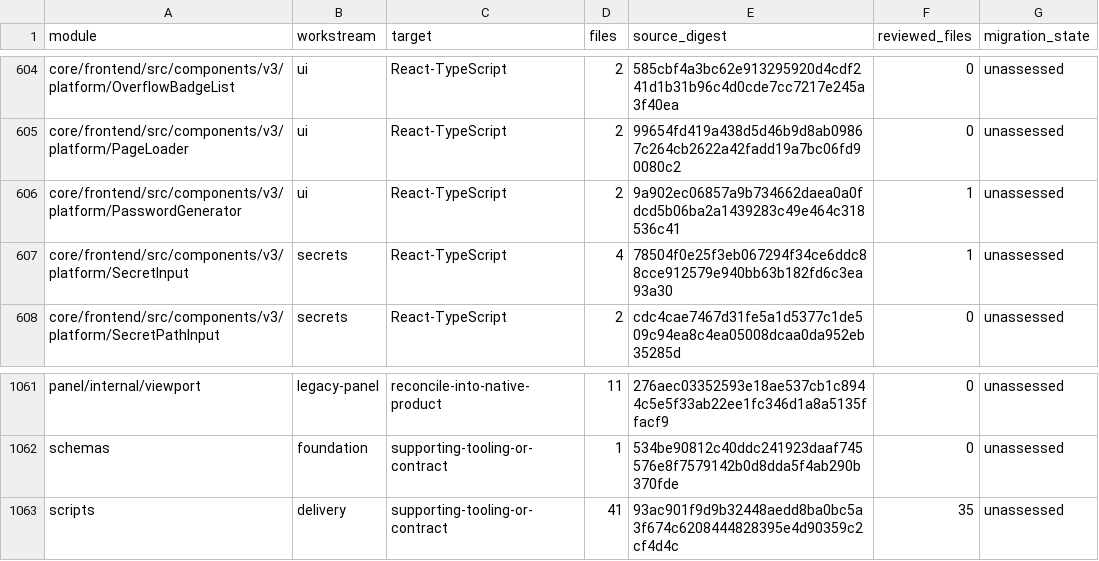
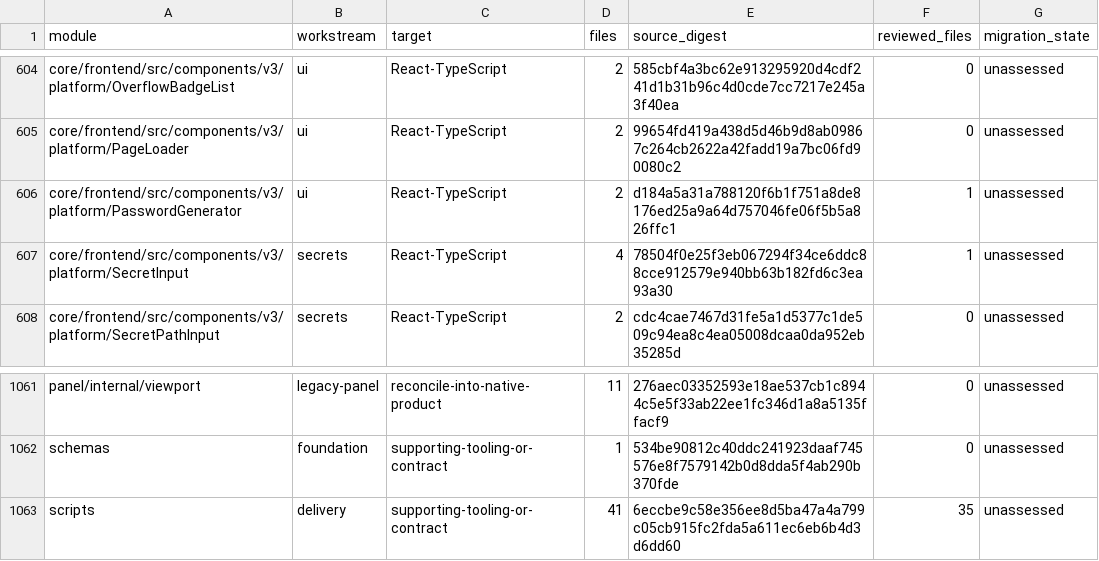
Before and after one commit to shippinAI/vaultix, a TSV file: docs/migration/generated/modules.tsv, drawn as a sheet; only a part is shown, gaps mark what is left out.

```diff
--- a/docs/migration/generated/modules.tsv
+++ b/docs/migration/generated/modules.tsv
@@ -605,3 +605,3 @@ core/frontend/src/components/v3/platform/OverflowBadgeList	ui	React-TypeScript	2
 core/frontend/src/components/v3/platform/PageLoader	ui	React-TypeScript	2	99654fd419a438d5d46b9d8ab09867c264cb2622a42fadd19a7bc06fd90080c2	0	unassessed
-core/frontend/src/components/v3/platform/PasswordGenerator	ui	React-TypeScript	2	9a902ec06857a9b734662daea0a0fdcd5b06ba2a1439283c49e464c318536c41	1	unassessed
+core/frontend/src/components/v3/platform/PasswordGenerator	ui	React-TypeScript	2	d184a5a31a788120f6b1f751a8de8176ed25a9a64d757046fe06f5b5a826ffc1	1	unassessed
 core/frontend/src/components/v3/platform/SecretInput	secrets	React-TypeScript	4	78504f0e25f3eb067294f34ce6ddc88cce912579e940bb63b182fd6c3ea93a30	1	unassessed
@@ -1062,2 +1062,2 @@ panel/internal/viewport	legacy-panel	reconcile-into-native-product	11	276aec0335
 schemas	foundation	supporting-tooling-or-contract	1	534be90812c40ddc241923daaf745576e8f7579142b0d8dda5f4ab290b370fde	0	unassessed
-scripts	delivery	supporting-tooling-or-contract	41	93ac901f9d9b32448aedd8ba0bc5a3f674c6208444828395e4d90359c2cf4d4c	35	unassessed
+scripts	delivery	supporting-tooling-or-contract	41	6eccbe9c58e356ee8d5ba47a4a799c05cb915fc2fda5a611ec6eb6b4d3d6dd60	35	unassessed
```
Also changed, not shown: 6 other files.
